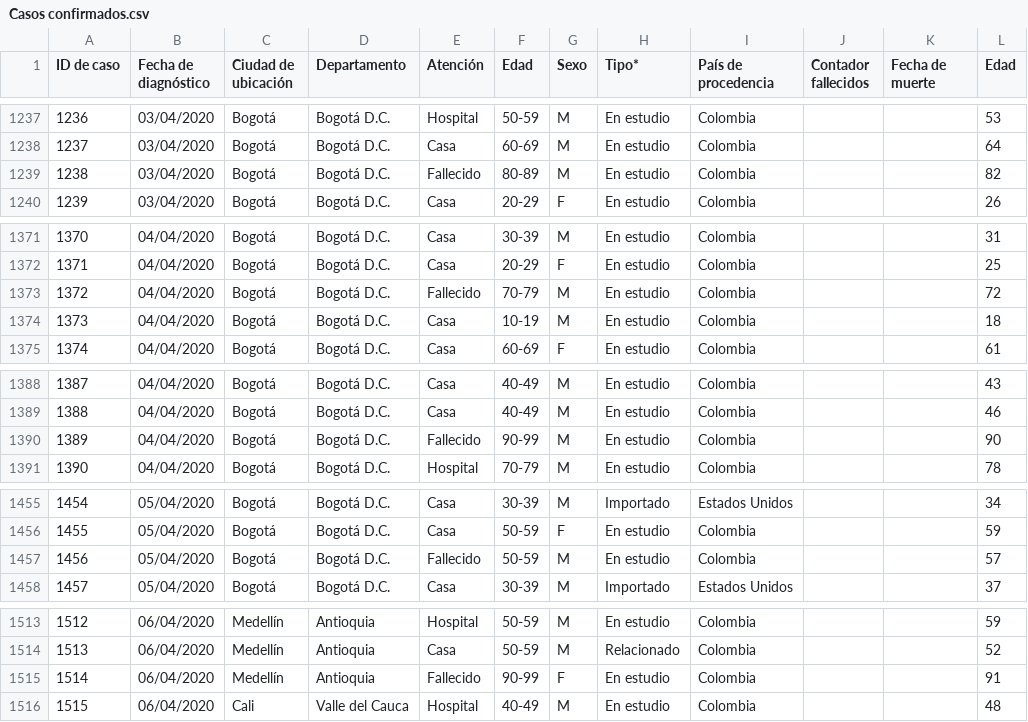
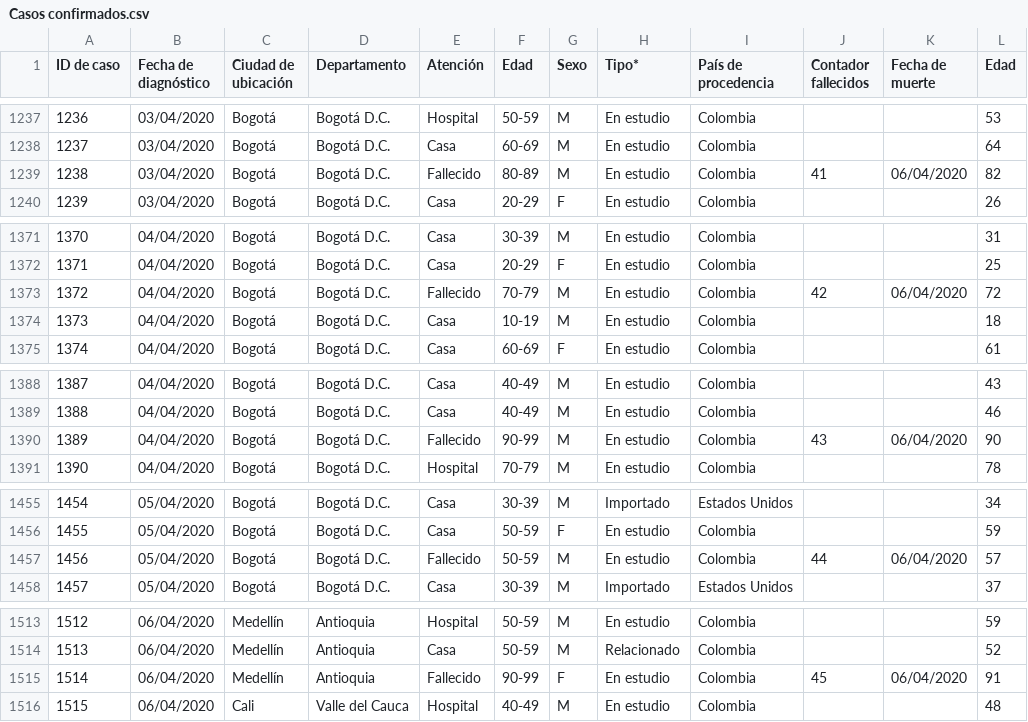
Before and after one commit to kyrosan/Covid-19-Colombia, a CSV file: Casos confirmados.csv, drawn as a sheet; only a part is shown, gaps mark what is left out; the diff covers the shown part only.

```diff
--- a/Casos confirmados.csv
+++ b/Casos confirmados.csv
@@ -1238,3 +1238,3 @@
 1237,03/04/2020,Bogotá,Bogotá D.C.,Casa,60-69,M,En estudio,Colombia,,,64
-1238,03/04/2020,Bogotá,Bogotá D.C.,Fallecido,80-89,M,En estudio,Colombia,,,82
+1238,03/04/2020,Bogotá,Bogotá D.C.,Fallecido,80-89,M,En estudio,Colombia,41,06/04/2020,82
 1239,03/04/2020,Bogotá,Bogotá D.C.,Casa,20-29,F,En estudio,Colombia,,,26
@@ -1372,3 +1372,3 @@
 1371,04/04/2020,Bogotá,Bogotá D.C.,Casa,20-29,F,En estudio,Colombia,,,25
-1372,04/04/2020,Bogotá,Bogotá D.C.,Fallecido,70-79,M,En estudio,Colombia,,,72
+1372,04/04/2020,Bogotá,Bogotá D.C.,Fallecido,70-79,M,En estudio,Colombia,42,06/04/2020,72
 1373,04/04/2020,Bogotá,Bogotá D.C.,Casa,10-19,M,En estudio,Colombia,,,18
@@ -1389,3 +1389,3 @@
 1388,04/04/2020,Bogotá,Bogotá D.C.,Casa,40-49,M,En estudio,Colombia,,,46
-1389,04/04/2020,Bogotá,Bogotá D.C.,Fallecido,90-99,M,En estudio,Colombia,,,90
+1389,04/04/2020,Bogotá,Bogotá D.C.,Fallecido,90-99,M,En estudio,Colombia,43,06/04/2020,90
 1390,04/04/2020,Bogotá,Bogotá D.C.,Hospital,70-79,M,En estudio,Colombia,,,78
@@ -1456,3 +1456,3 @@
 1455,05/04/2020,Bogotá,Bogotá D.C.,Casa,50-59,F,En estudio,Colombia,,,59
-1456,05/04/2020,Bogotá,Bogotá D.C.,Fallecido,50-59,M,En estudio,Colombia,,,57
+1456,05/04/2020,Bogotá,Bogotá D.C.,Fallecido,50-59,M,En estudio,Colombia,44,06/04/2020,57
 1457,05/04/2020,Bogotá,Bogotá D.C.,Casa,30-39,M,Importado,Estados Unidos,,,37
@@ -1514,3 +1514,3 @@
 1513,06/04/2020,Medellín,Antioquia,Casa,50-59,M,Relacionado,Colombia,,,52
-1514,06/04/2020,Medellín,Antioquia,Fallecido,90-99,F,En estudio,Colombia,,,91
+1514,06/04/2020,Medellín,Antioquia,Fallecido,90-99,F,En estudio,Colombia,45,06/04/2020,91
 1515,06/04/2020,Cali,Valle del Cauca,Hospital,40-49,M,En estudio,Colombia,,,48
```
Also changed, not shown: 12 edited cells elsewhere in this file.
